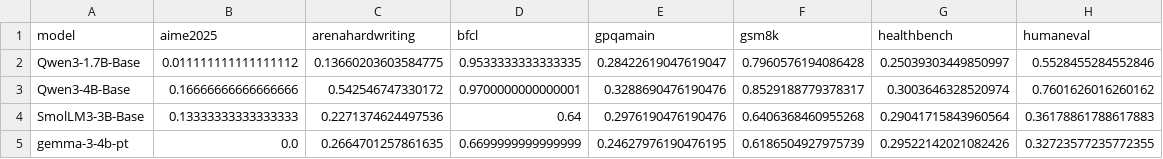
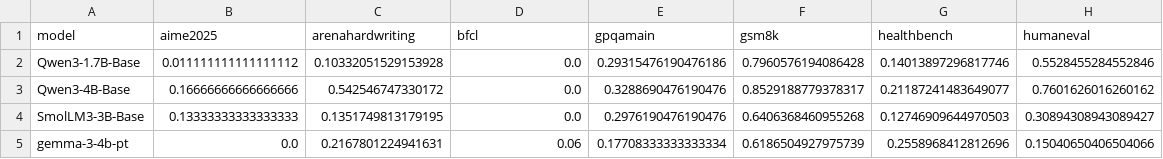
Before and after one commit to aisa-group/posttrainbench-website, a CSV file: data/aggregated_avg_GLM_5.2.csv, drawn as a sheet.

```diff
--- a/data/aggregated_avg_GLM_5.2.csv
+++ b/data/aggregated_avg_GLM_5.2.csv
@@ -1,5 +1,5 @@
 model,aime2025,arenahardwriting,bfcl,gpqamain,gsm8k,healthbench,humaneval
-Qwen3-1.7B-Base,0.011111111111111112,0.13660203603584775,0.9533333333333335,0.28422619047619047,0.7960576194086428,0.25039303449850997,0.5528455284552846
-Qwen3-4B-Base,0.16666666666666666,0.542546747330172,0.9700000000000001,0.3288690476190476,0.8529188779378317,0.3003646328520974,0.7601626016260162
-SmolLM3-3B-Base,0.13333333333333333,0.2271374624497536,0.64,0.2976190476190476,0.6406368460955268,0.29041715843960564,0.36178861788617883
-gemma-3-4b-pt,0.0,0.2664701257861635,0.6699999999999999,0.24627976190476195,0.6186504927975739,0.29522142021082426,0.32723577235772355
+Qwen3-1.7B-Base,0.011111111111111112,0.10332051529153928,0.0,0.29315476190476186,0.7960576194086428,0.14013897296817746,0.5528455284552846
+Qwen3-4B-Base,0.16666666666666666,0.542546747330172,0.0,0.3288690476190476,0.8529188779378317,0.21187241483649077,0.7601626016260162
+SmolLM3-3B-Base,0.13333333333333333,0.1351749813179195,0.0,0.2976190476190476,0.6406368460955268,0.12746909644970503,0.30894308943089427
+gemma-3-4b-pt,0.0,0.2167801224941631,0.06,0.17708333333333334,0.6186504927975739,0.2558968412812696,0.15040650406504066
```
Also changed, not shown: data/aggregated_std_GLM_5.2.csv, data/aggregated_std_Opus-4.6-1M.csv, 52 other files.
